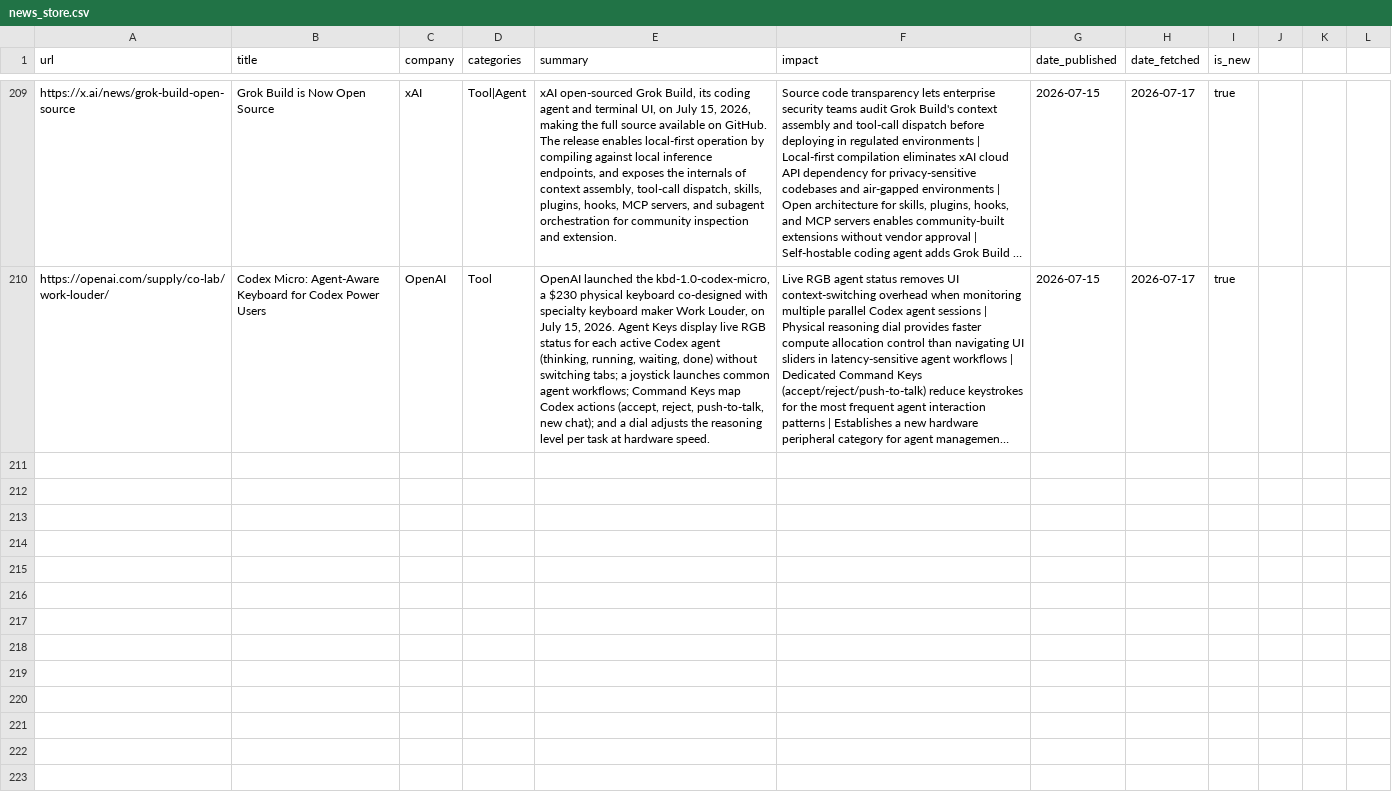
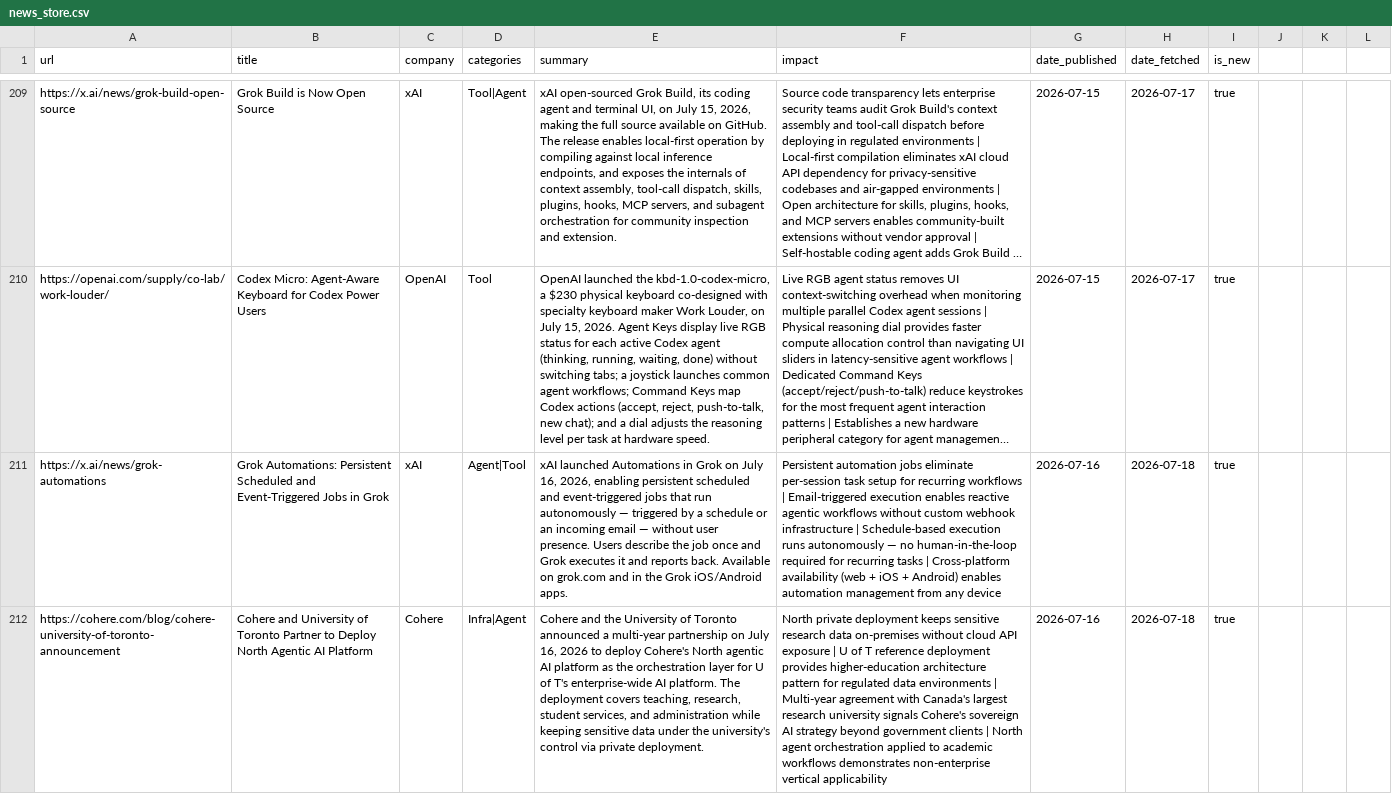
Before and after one commit to mahendrakelp/gen-ai-updates, a CSV file: data/news_store.csv, drawn as a sheet; only a part is shown, gaps mark what is left out; long unchanged cells end in …; the diff covers the shown part only; the diff names each change by its address in the sheet, - before the commit and + after, or states it on an @@ line.

```diff
--- a/data/news_store.csv
+++ b/data/news_store.csv
+row 211: https://x.ai/news/grok-automations | Grok Automations: Persistent Scheduled and Event-Triggered Jobs in Grok | xAI | Agent|Tool | xAI launched Automations in Grok on July 16, 2026, enabling persistent scheduled and event-triggered jobs that run autonomously — triggered by a schedule or an incoming email — without user presence. Users describe the job once and Grok executes it and reports back. Available on grok.com and in the Grok iOS/Android apps. | Persistent automation jobs eliminate per-session task setup for recurring workflows | Email-triggered execution enables reactive agentic workflows without custom webhook infrastructure | Schedule-based execution runs autonomously — no human-in-the-loop required for recurring tasks | Cross-platform availability (web + iOS + Android) enables automation management from any device | 2026-07-16 | 2026-07-18 | true
+row 212: https://cohere.com/blog/cohere-university-of-toronto-announcement | Cohere and University of Toronto Partner to Deploy North Agentic AI Platform | Cohere | Infra|Agent | Cohere and the University of Toronto announced a multi-year partnership on July 16, 2026 to deploy Cohere's North agentic AI platform as the orchestration layer for U of T's enterprise-wide AI platform. The deployment covers teaching, research, student services, and administration while keeping sensitive data under the university's control via private deployment. | North private deployment keeps sensitive research data on-premises without cloud API exposure | U of T reference deployment provides higher-education architecture pattern for regulated data environments | Multi-year agreement with Canada's largest research university signals Cohere's sovereign AI strategy beyond government clients | North agent orchestration applied to academic workflows demonstrates non-enterprise vertical applicability | 2026-07-16 | 2026-07-18 | true
```
Also changed, not shown: 2 added rows elsewhere in this file.
